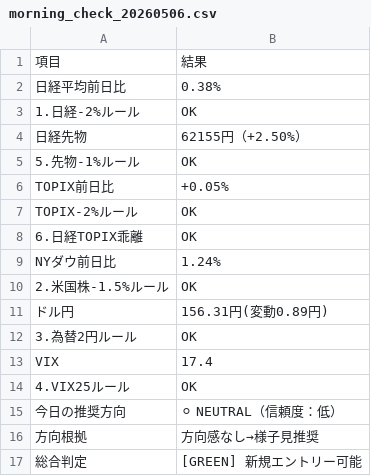
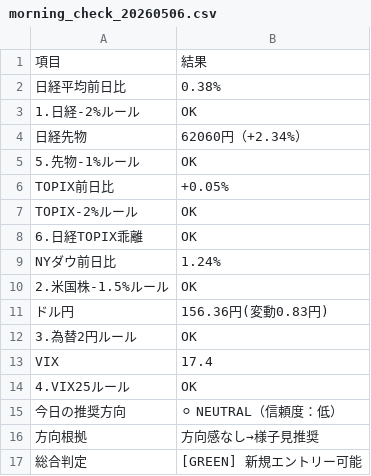
Before and after one commit to shiroharuhi/miru-reports, a CSV file: morning_check/morning_check_20260506.csv, drawn as a sheet.

```diff
--- a/morning_check/morning_check_20260506.csv
+++ b/morning_check/morning_check_20260506.csv
@@ -3,3 +3,3 @@
 1.日経-2%ルール,OK
-日経先物,62155円（+2.50%）
+日経先物,62060円（+2.34%）
 5.先物-1%ルール,OK
@@ -10,3 +10,3 @@ NYダウ前日比,1.24%
 2.米国株-1.5%ルール,OK
-ドル円,156.31円(変動0.89円)
+ドル円,156.36円(変動0.83円)
 3.為替2円ルール,OK
```
Also changed, not shown: 3 other files.
